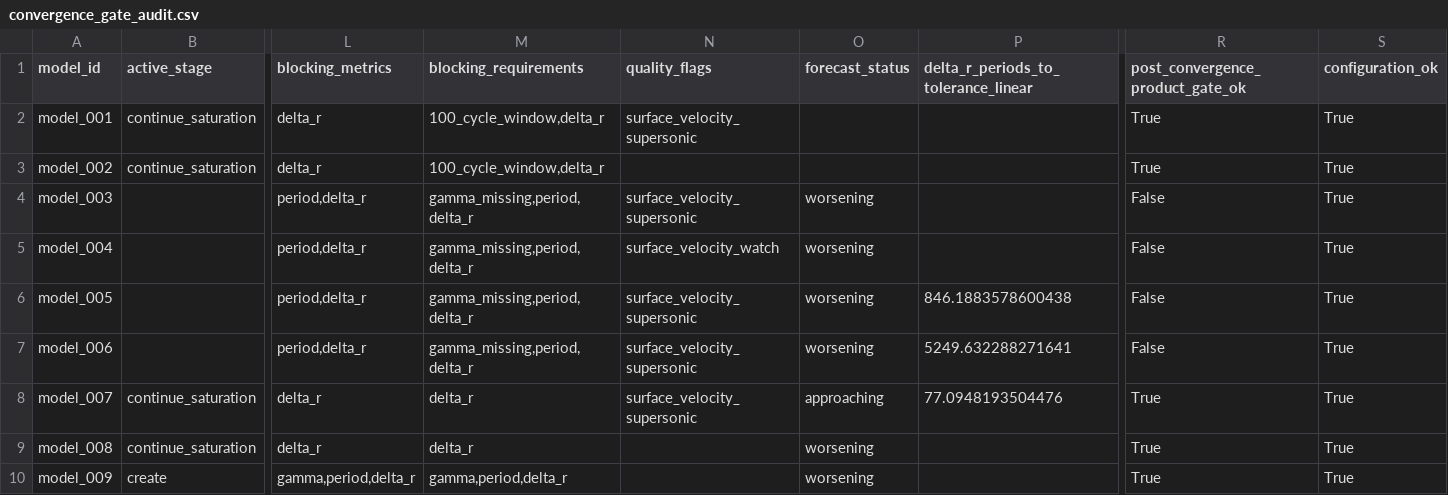
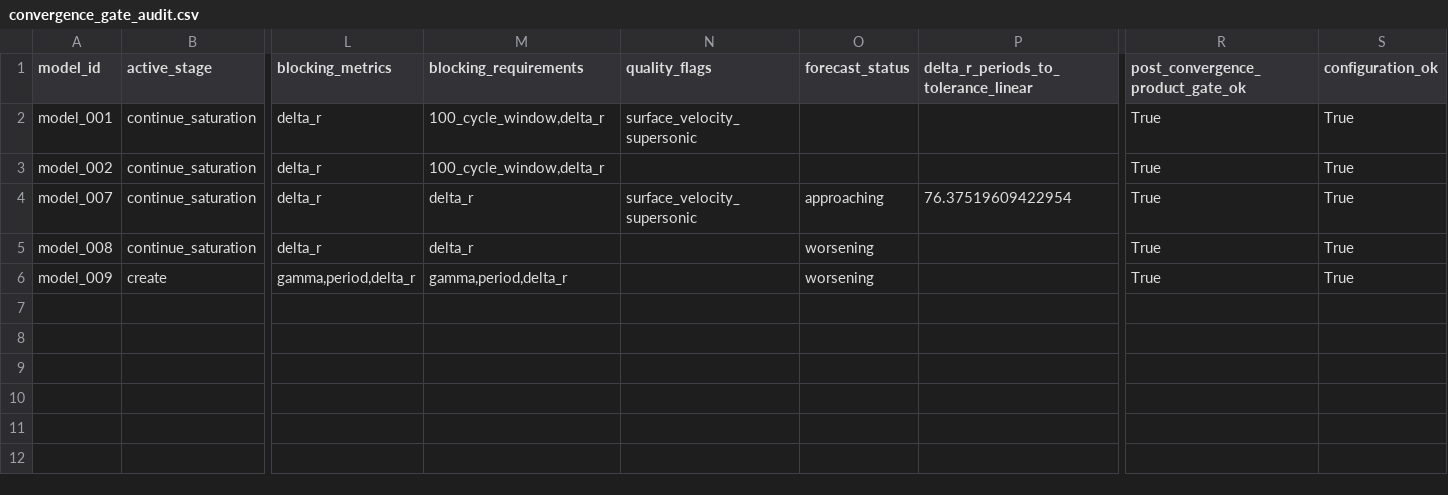
Before and after one commit to earlbellinger/kappa, a CSV file: site/metadata/convergence_gate_audit.csv, drawn as a sheet; only a part is shown, gaps mark what is left out; removed rows and columns are numbered as before the commit, all else as after; rows hold the shown columns only; the diff names each change by its address in the sheet, - before the commit and + after, or states it on an @@ line.

Commit message:
Refresh batch status snapshot

```diff
--- a/site/metadata/convergence_gate_audit.csv
+++ b/site/metadata/convergence_gate_audit.csv
-row 4: model_003 |  | period,delta_r | gamma_missing,period,delta_r | surface_velocity_supersonic | worsening |  | False | True
-row 5: model_004 |  | period,delta_r | gamma_missing,period,delta_r | surface_velocity_watch | worsening |  | False | True
-row 6: model_005 |  | period,delta_r | gamma_missing,period,delta_r | surface_velocity_supersonic | worsening | 846.1883578600438 | False | True
-row 7: model_006 |  | period,delta_r | gamma_missing,period,delta_r | surface_velocity_supersonic | worsening | 5249.632288271641 | False | True
-P4: 77.0948193504476
+P4: 76.37519609422954
```
Also changed, not shown: site/metadata/analysis_completion_status.csv, site/metadata/convergence_forecast_last100.csv, 17 other files.
